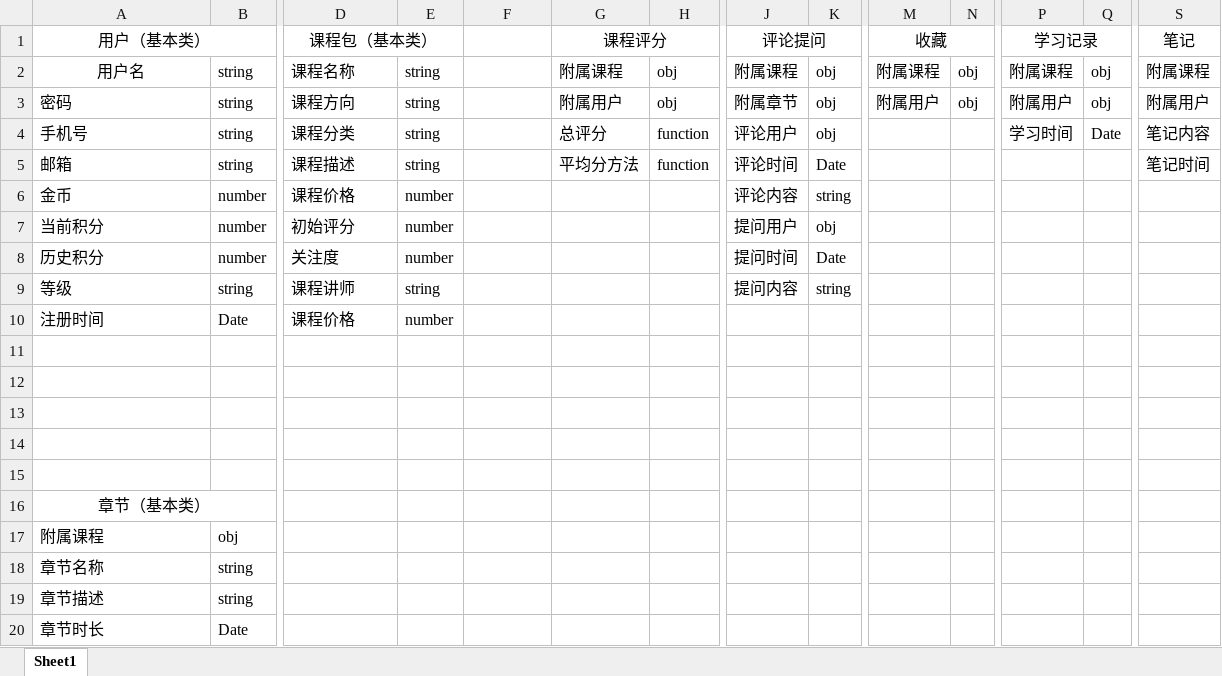
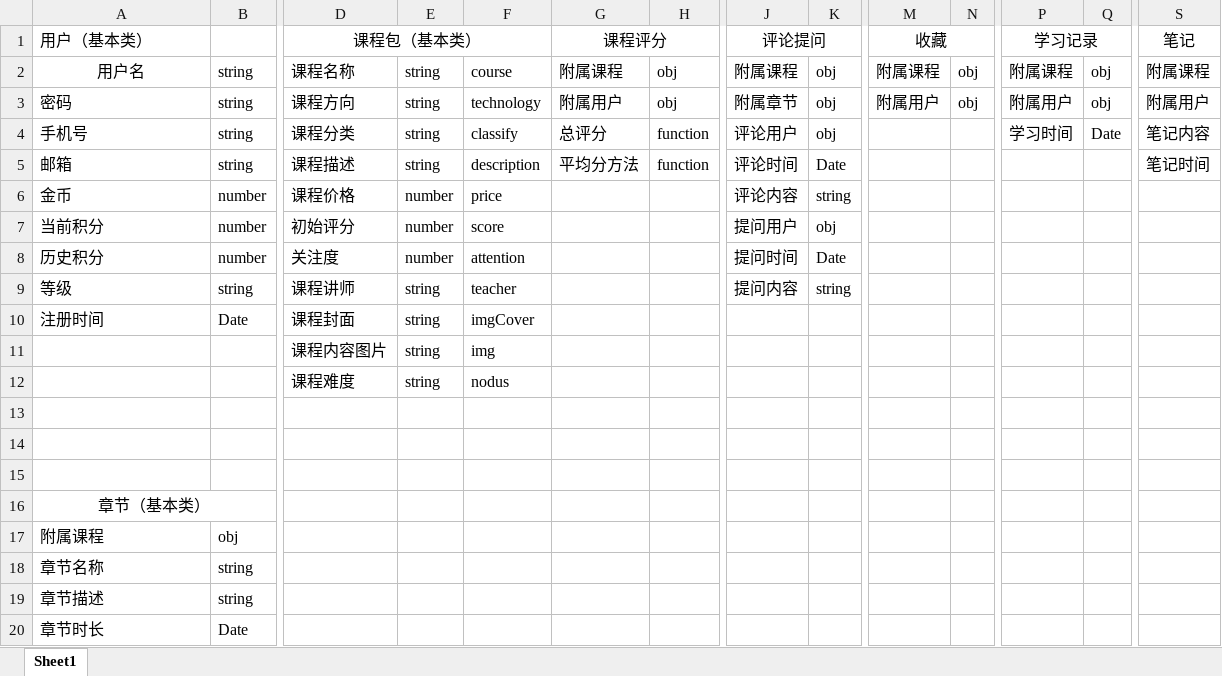
Before and after one commit to chuntong007/CY-work, an Excel workbook: 一阶项目文件/hx180310林春通数据结构设计.xlsx, sheet Sheet1, drawn as a sheet; only a part is shown, gaps mark what is left out; values as stored, in another font and other column widths than the file's, no borders; removed rows and columns are numbered as before the commit, all else as after; rows hold the shown columns only; the diff names each change by its address in the sheet, - before the commit and + after, or states it on an @@ line.

```diff
--- a/一阶项目文件/hx180310林春通数据结构设计.xlsx (sheet Sheet1)
+++ b/一阶项目文件/hx180310林春通数据结构设计.xlsx (sheet Sheet1)
-A1 alignment: center
+A1 alignment: left
-A1:B1 merged
-D1:E1 merged
+D1:F1 merged
-G1:H1 merged
+G1:I1 merged
-J1:K1 merged
+J1:L1 merged
-M1:N1 merged
+M1:O1 merged
-P1:Q1 merged
+P1:R1 merged
-S1:T1 merged
+S1:U1 merged
-F2: (empty)
+F2: course
-F3: (empty)
+F3: technology
-F4: (empty)
+F4: classify
-F5: (empty)
+F5: description
-F6: (empty)
+F6: price
-F7: (empty)
+F7: score
-F8: (empty)
+F8: attention
-F9: (empty)
+F9: teacher
-D10 (课程包（基本类）): 课程价格
+D10 (课程包（基本类）): 课程封面
-E10: number
+E10: string
-F10: (empty)
+F10: imgCover
-row 11: (empty)
+row 11:  |  | 课程内容图片 | string | img
-row 12: (empty)
+row 12:  |  | 课程难度 | string | nodus
-A16:B16 merged
+A16:C16 merged
```
Also changed, not shown: 9 other files.
